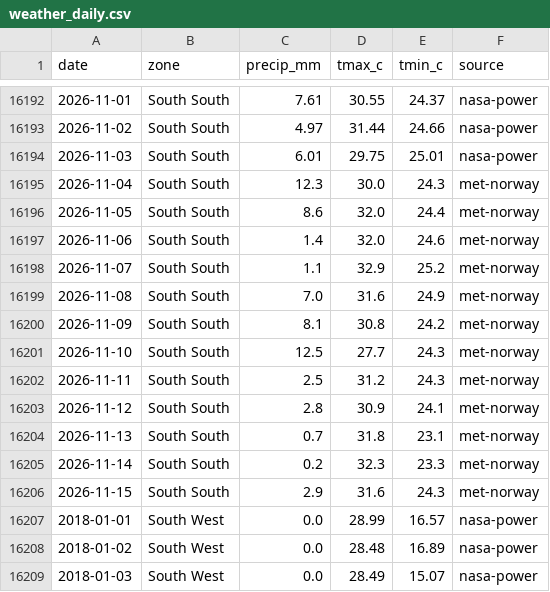
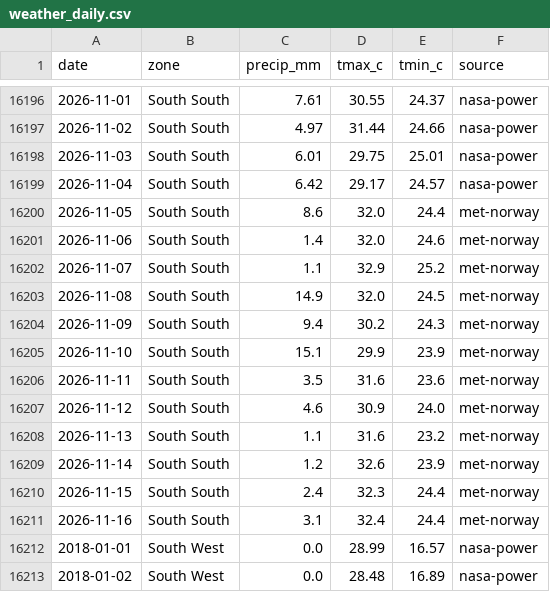
Before and after one commit to Agrolinking-Solutions/Agrolinking-Intelligence, a CSV file: data/external/weather_daily.csv, drawn as a sheet; only a part is shown, gaps mark what is left out; the shorter side is filled out with more unchanged rows; the diff covers the shown part only.

```diff
--- a/data/external/weather_daily.csv
+++ b/data/external/weather_daily.csv
@@ -16194,3 +16198,3 @@ date,zone,precip_mm,tmax_c,tmin_c,source
 2026-11-03,South South,6.01,29.75,25.01,nasa-power
-2026-11-04,South South,12.3,30.0,24.3,met-norway
+2026-11-04,South South,6.42,29.17,24.57,nasa-power
 2026-11-05,South South,8.6,32.0,24.4,met-norway
@@ -16198,10 +16202,11 @@ date,zone,precip_mm,tmax_c,tmin_c,source
 2026-11-07,South South,1.1,32.9,25.2,met-norway
-2026-11-08,South South,7.0,31.6,24.9,met-norway
-2026-11-09,South South,8.1,30.8,24.2,met-norway
-2026-11-10,South South,12.5,27.7,24.3,met-norway
-2026-11-11,South South,2.5,31.2,24.3,met-norway
-2026-11-12,South South,2.8,30.9,24.1,met-norway
-2026-11-13,South South,0.7,31.8,23.1,met-norway
-2026-11-14,South South,0.2,32.3,23.3,met-norway
-2026-11-15,South South,2.9,31.6,24.3,met-norway
+2026-11-08,South South,14.9,32.0,24.5,met-norway
+2026-11-09,South South,9.4,30.2,24.3,met-norway
+2026-11-10,South South,15.1,29.9,23.9,met-norway
+2026-11-11,South South,3.5,31.6,23.6,met-norway
+2026-11-12,South South,4.6,30.9,24.0,met-norway
+2026-11-13,South South,1.1,31.6,23.2,met-norway
+2026-11-14,South South,1.2,32.6,23.9,met-norway
+2026-11-15,South South,2.4,32.3,24.4,met-norway
+2026-11-16,South South,3.1,32.4,24.4,met-norway
 2018-01-01,South West,0.0,28.99,16.57,nasa-power
```
Also changed, not shown: 5 added rows and 106 edited cells elsewhere in this file, data/external/live_fx.csv, data/external/weather_forecast_daily.csv, 33 other files.
